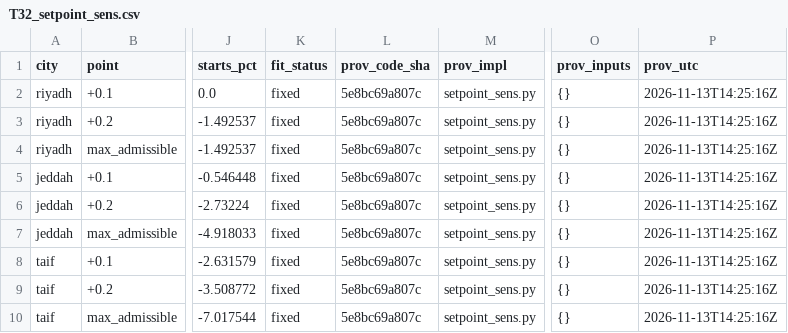
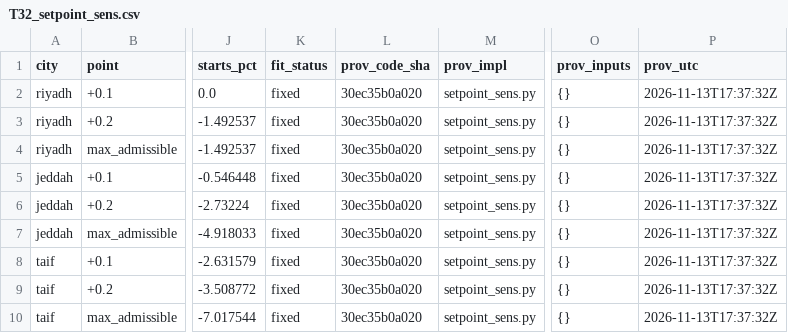
Before and after one commit to drhamzahfaraj/Hybrid-Rule-Constrained-PPO-for-Cost-Effective-Binary-HVAC-Scheduling-in-Saudi-Residential-Buildings, a CSV file: results/T32_setpoint_sens.csv, drawn as a sheet; only a part is shown, gaps mark what is left out; the diff names each change by its address in the sheet, - before the commit and + after, or states it on an @@ line.

```diff
--- a/results/T32_setpoint_sens.csv
+++ b/results/T32_setpoint_sens.csv
-L2:L10 (prov_code_sha): 5e8bc69a807c
+L2:L10 (prov_code_sha): 30ec35b0a020
-P2:P10 (prov_utc): 2026-11-13T14:25:16Z
+P2:P10 (prov_utc): 2026-11-13T17:37:32Z
```
Also changed, not shown: results/T17v3_Ba.csv, results/T34_greenriyadh_sens.csv, 49 other files.
